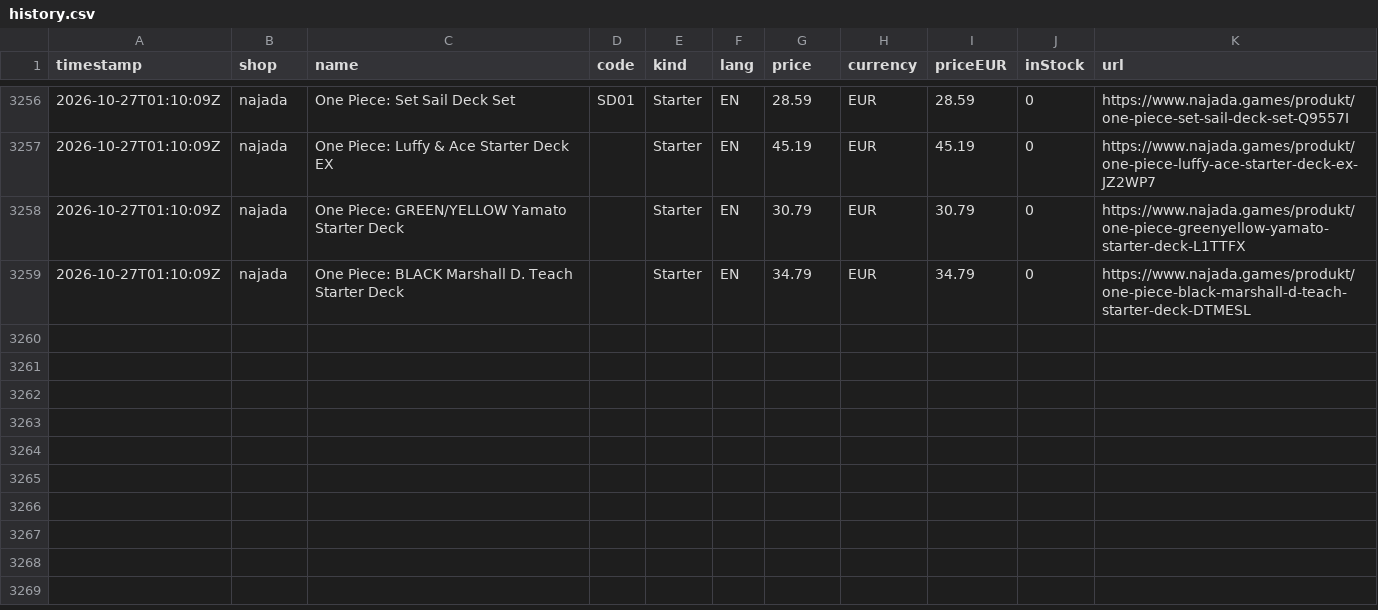
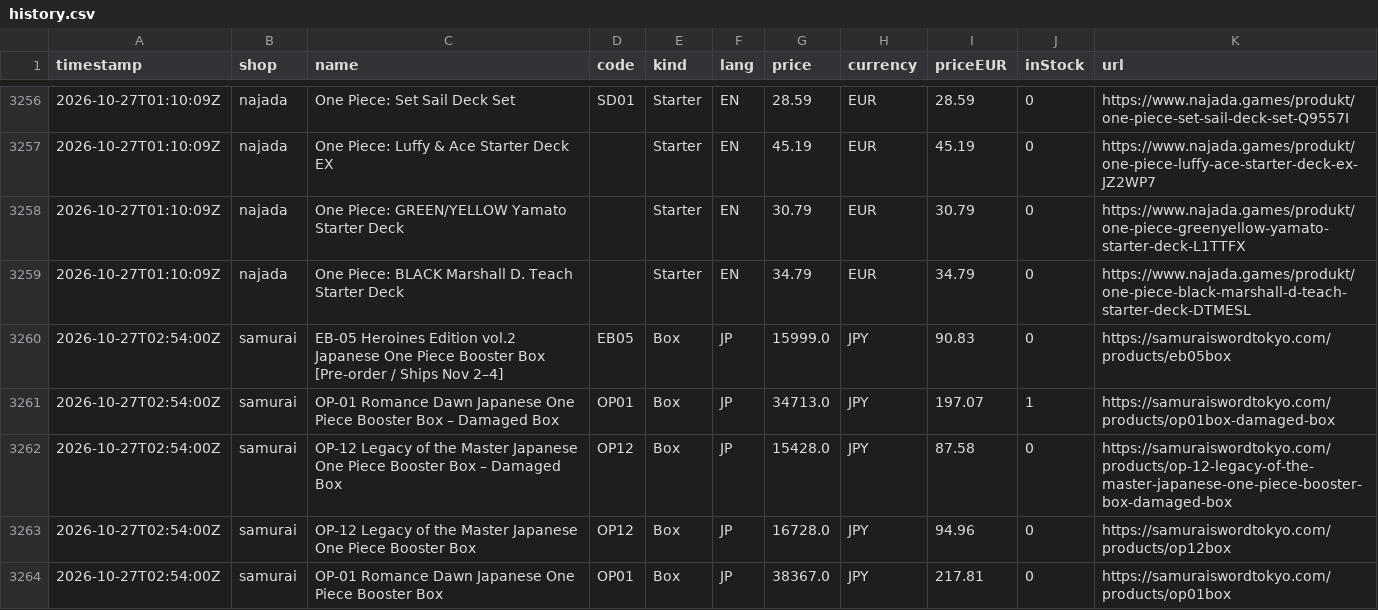
Before and after one commit to factoryofcrazy-coder/onepiece-ceny, a CSV file: data/history.csv, drawn as a sheet; only a part is shown, gaps mark what is left out; the diff names each change by its address in the sheet, - before the commit and + after, or states it on an @@ line.

```diff
--- a/data/history.csv
+++ b/data/history.csv
+row 3260: 2026-10-27T02:54:00Z | samurai | EB-05 Heroines Edition vol.2 Japanese One Piece Booster Box [Pre-order / Ships Nov 2–4] | EB05 | Box | JP | 15999.0 | JPY | 90.83 | 0 | https://samuraiswordtokyo.com/products/eb05box
+row 3261: 2026-10-27T02:54:00Z | samurai | OP-01 Romance Dawn Japanese One Piece Booster Box – Damaged Box | OP01 | Box | JP | 34713.0 | JPY | 197.07 | 1 | https://samuraiswordtokyo.com/products/op01box-damaged-box
+row 3262: 2026-10-27T02:54:00Z | samurai | OP-12 Legacy of the Master Japanese One Piece Booster Box – Damaged Box | OP12 | Box | JP | 15428.0 | JPY | 87.58 | 0 | https://samuraiswordtokyo.com/products/op-12-legacy-of-the-master-japanese-one-piece-booster-box-damaged-box
+row 3263: 2026-10-27T02:54:00Z | samurai | OP-12 Legacy of the Master Japanese One Piece Booster Box | OP12 | Box | JP | 16728.0 | JPY | 94.96 | 0 | https://samuraiswordtokyo.com/products/op12box
+row 3264: 2026-10-27T02:54:00Z | samurai | OP-01 Romance Dawn Japanese One Piece Booster Box | OP01 | Box | JP | 38367.0 | JPY | 217.81 | 0 | https://samuraiswordtokyo.com/products/op01box
```
Also changed, not shown: 7 other files.
